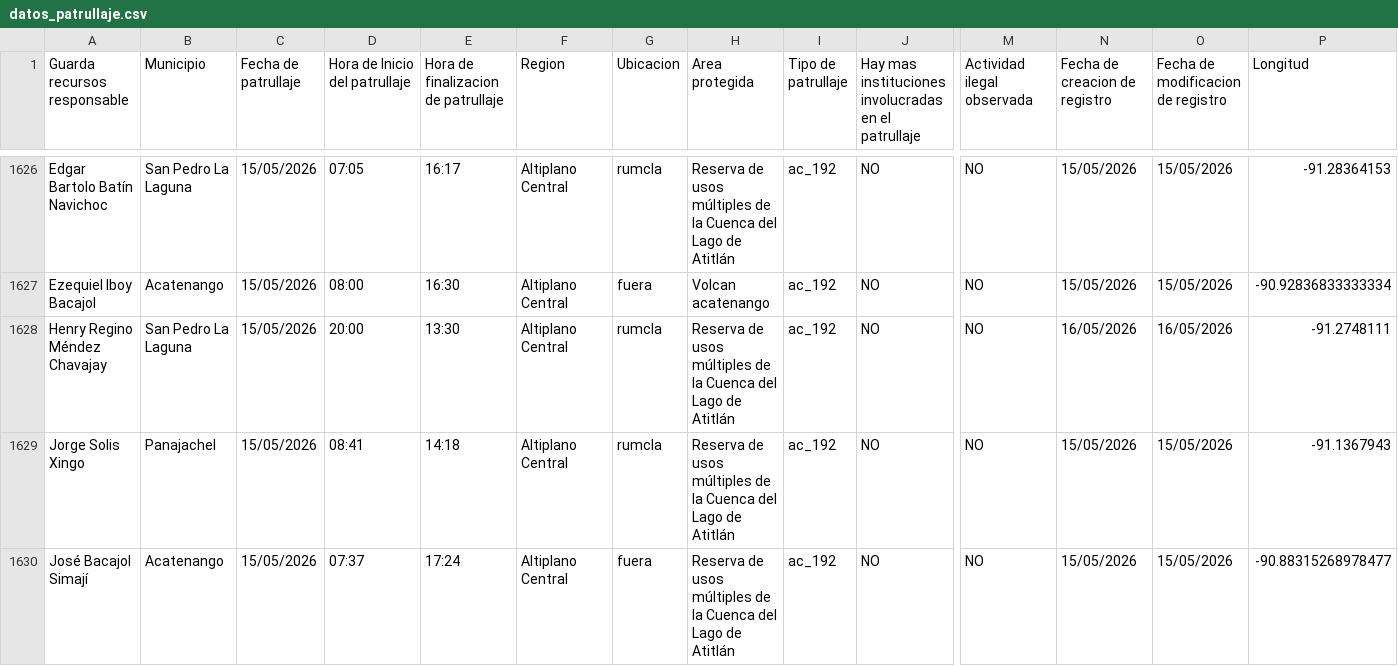
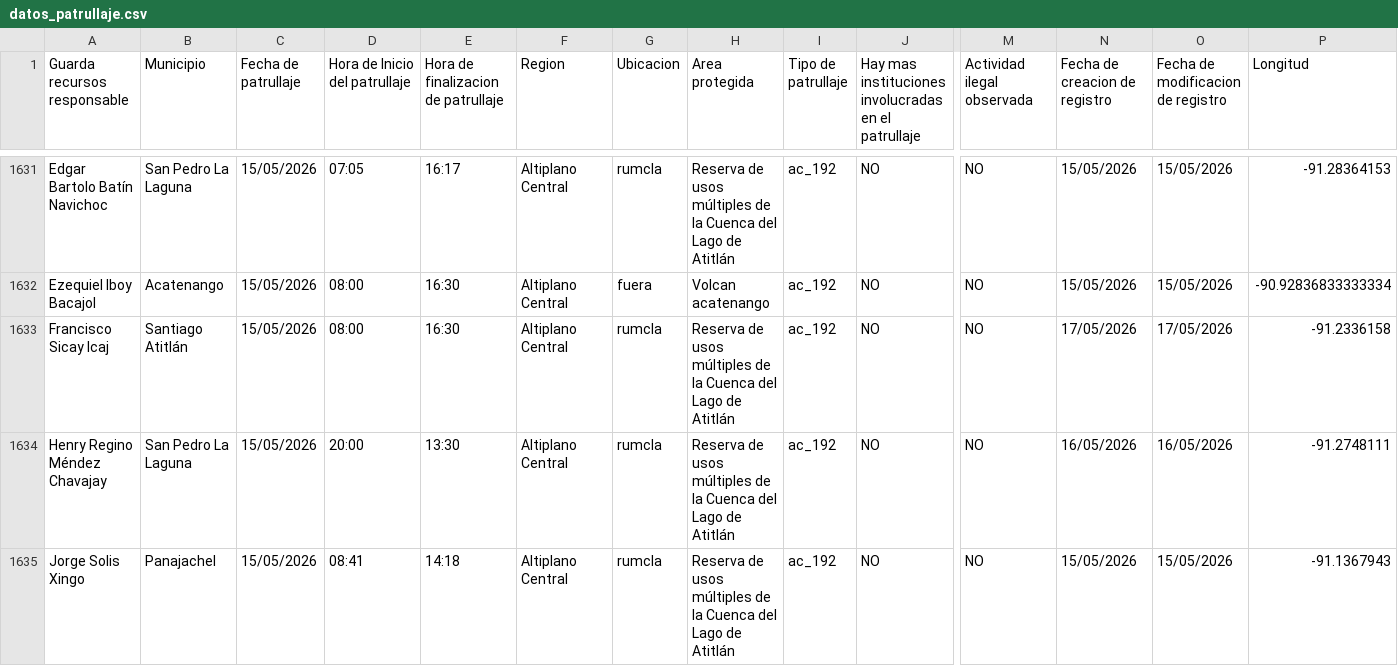
Before and after one commit to geograficaaala/guardarecursos_conap, a CSV file: docs/datos/datos_patrullaje.csv, drawn as a sheet; only a part is shown, gaps mark what is left out; the shorter side is filled out with more unchanged rows; rows hold the shown columns only; the diff covers the shown part only; the diff names each change by its address in the sheet, - before the commit and + after, or states it on an @@ line.

```diff
--- a/docs/datos/datos_patrullaje.csv
+++ b/docs/datos/datos_patrullaje.csv
+row 1633: Francisco Sicay Icaj | Santiago Atitlán | 15/05/2026 | 08:00 | 16:30 | Altiplano Central | rumcla | Reserva de usos múltiples de la Cuenca del Lago de Atitlán | ac_192 | NO | NO | 17/05/2026 | 17/05/2026 | -91.2336158
```
Also changed, not shown: 5 added rows elsewhere in this file.
